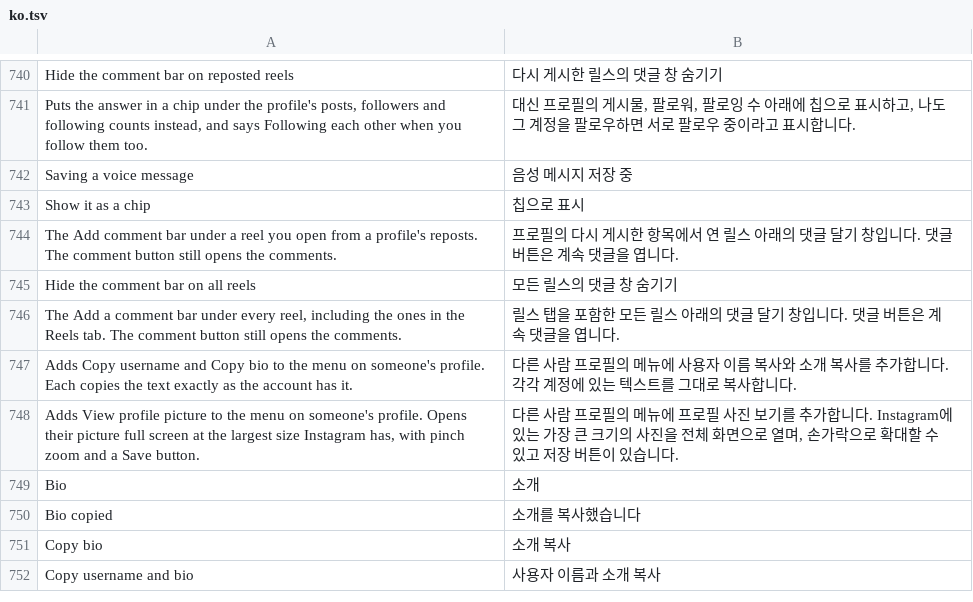
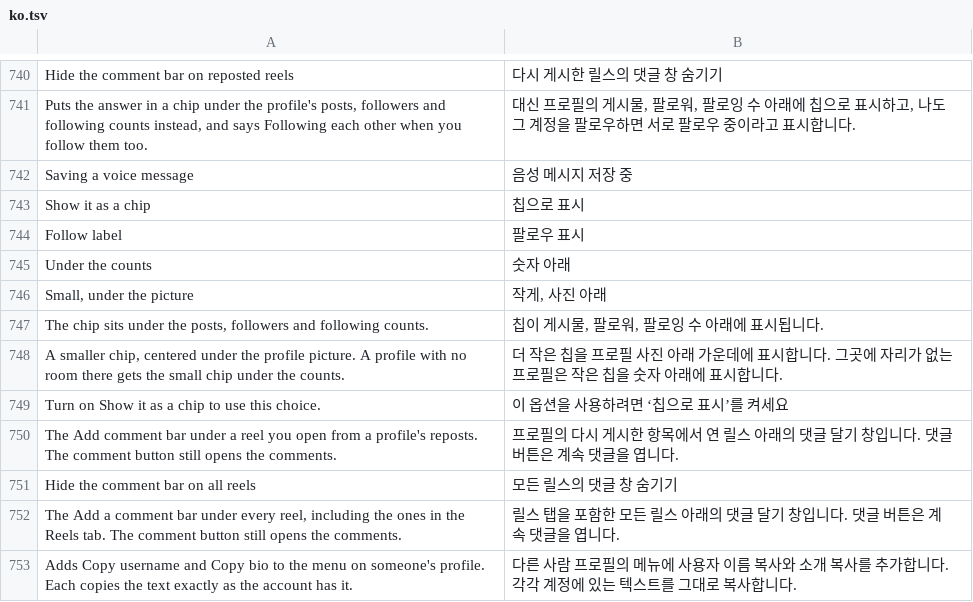
Before and after one commit to Aholicknight/HushGram, a TSV file: extensions/shared/library/src/main/l10n/ko.tsv, drawn as a sheet; only a part is shown, gaps mark what is left out; the shorter side is filled out with more unchanged rows; the diff names each change by its address in the sheet, - before the commit and + after, or states it on an @@ line.

Commit message:
feat(profile): let the follow chip go small under the profile picture
The chip Show it as a chip draws under the counts is big next to
Instagram's own header text, and some people would rather read it under
the picture, the way other mods place it. A new Follow label choice under
Profiles keeps today's chip under the counts by default and adds a
smaller one centered under the picture.

Instagram 451 ships its layouts in a Superpack blob, so the header's
layout can't be read offline. The picture is found at run time by its
fixed-size frame (row_profile_header_imageview_frame_layout, present on
all eight 451 builds), and its column only takes the room when it's
sized to its content. The pill is drawn in the overlay of the view that
holds the picture and the counts, and if it would touch any other child
there, it moves under the counts, still small, and stays there for that
header. The chip isn't clickable, so it needs no touch target.

Refs #157

```diff
--- a/extensions/shared/library/src/main/l10n/ko.tsv
+++ b/extensions/shared/library/src/main/l10n/ko.tsv
+row 744: Follow label | 팔로우 표시
+row 745: Under the counts | 숫자 아래
+row 746: Small, under the picture | 작게, 사진 아래
+row 747: The chip sits under the posts, followers and following counts. | 칩이 게시물, 팔로워, 팔로잉 수 아래에 표시됩니다.
+row 748: A smaller chip, centered under the profile picture. A profile with no room there gets the small chip under the counts. | 더 작은 칩을 프로필 사진 아래 가운데에 표시합니다. 그곳에 자리가 없는 프로필은 작은 칩을 숫자 아래에 표시합니다.
+row 749: Turn on Show it as a chip to use this choice. | 이 옵션을 사용하려면 ‘칩으로 표시’를 켜세요
```
Also changed, not shown: extensions/shared/library/src/main/l10n/de.tsv, extensions/shared/library/src/main/l10n/es.tsv, 17 other files.
